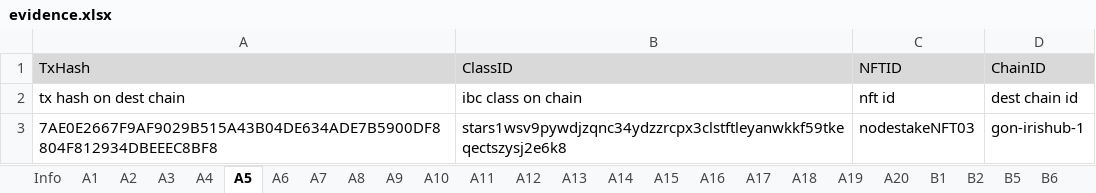
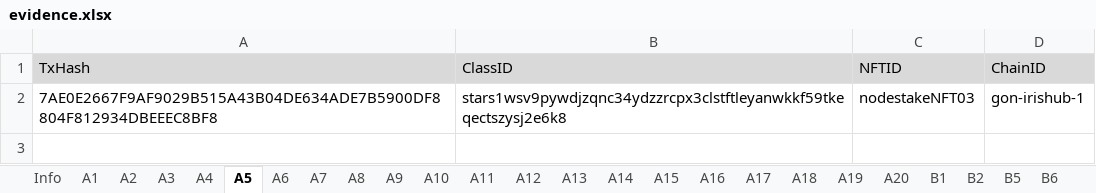
Before and after one commit to game-of-nfts/gon-evidence, an Excel workbook: nodestake/evidence.xlsx, sheet A5, drawn as a sheet; values as stored, in another font and other column widths than the file's, no borders; the diff names each change by its address in the sheet, - before the commit and + after, or states it on an @@ line.

Commit message:
Update the Evidence Format for Stage 1

```diff
--- a/nodestake/evidence.xlsx (sheet A5)
+++ b/nodestake/evidence.xlsx (sheet A5)
-row 2: tx hash on dest chain | ibc class on chain | nft id | dest chain id
```
Also changed, not shown: sheet A6.
